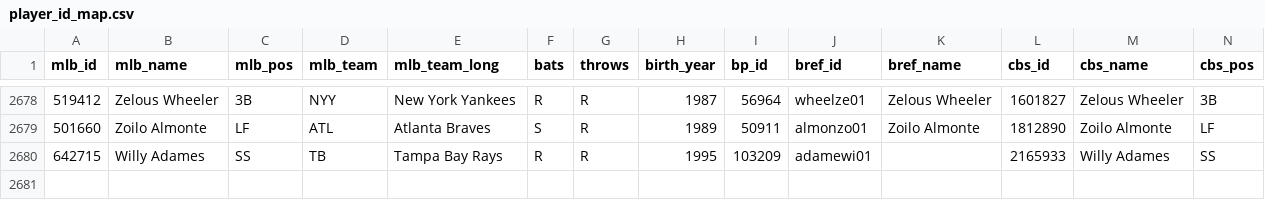
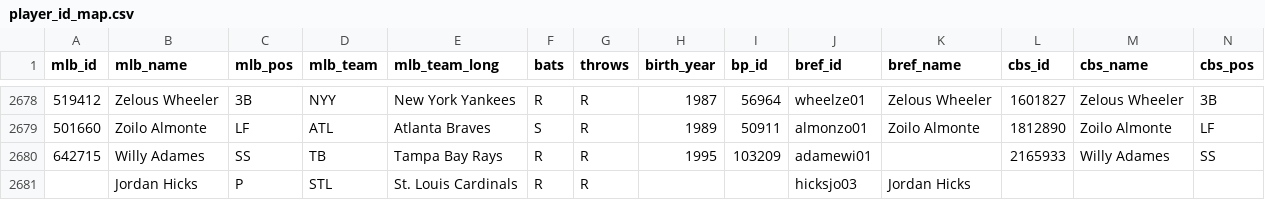
Before and after one commit to timlane1992/fantasy_baseball_h2h_scorer, a CSV file: data/player_id_map.csv, drawn as a sheet; only a part is shown, gaps mark what is left out; rows hold the shown columns only; the diff names each change by its address in the sheet, - before the commit and + after, or states it on an @@ line.

Commit message:
Add row to player DB for jordan hicks.

```diff
--- a/data/player_id_map.csv
+++ b/data/player_id_map.csv
+row 2681:  | Jordan Hicks | P | STL | St. Louis Cardinals | R | R |  |  | hicksjo03 | Jordan Hicks
```
